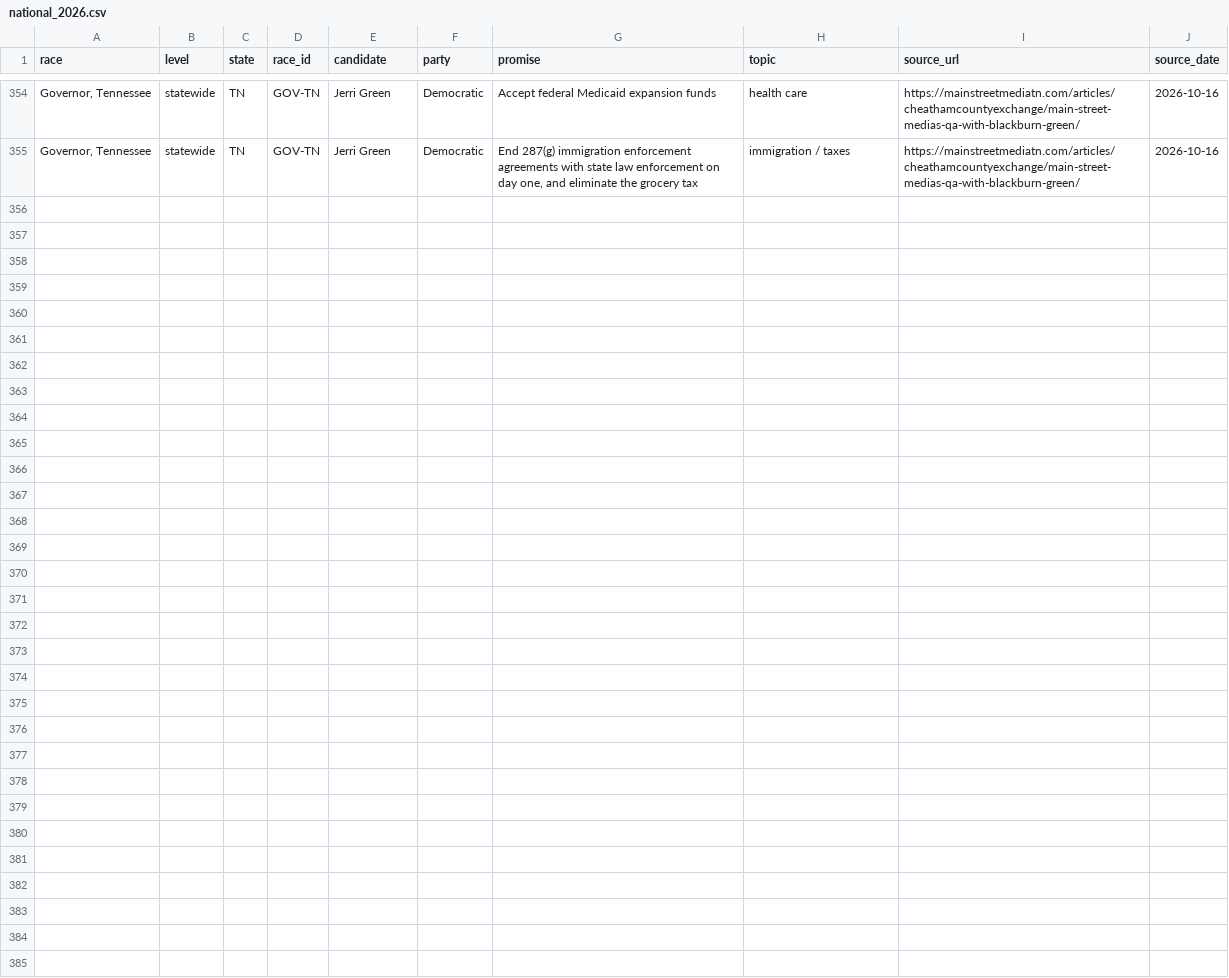
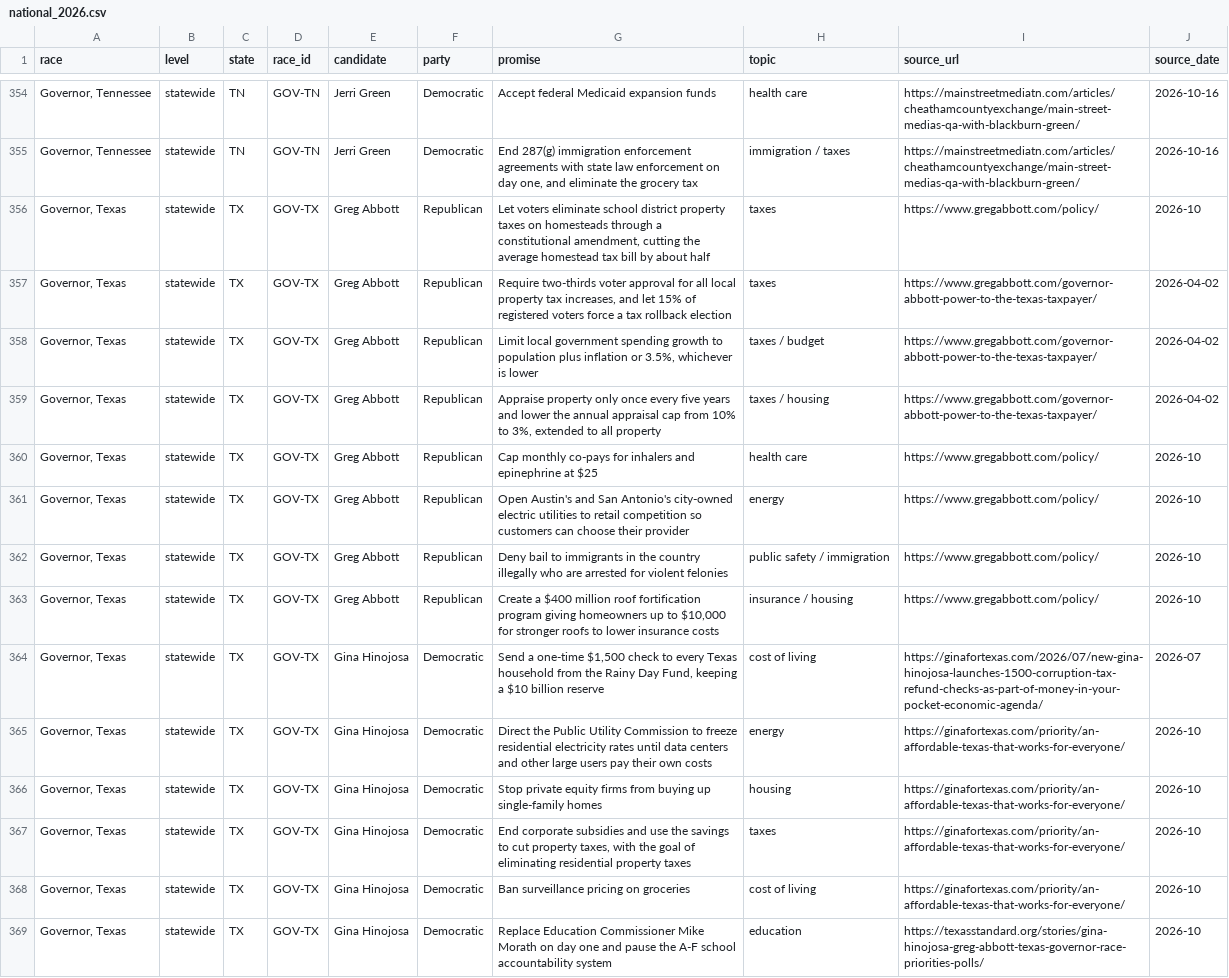
Before and after one commit to botlotician/botlotician.github.io, a CSV file: data/national_2026.csv, drawn as a sheet; only a part is shown, gaps mark what is left out.

Commit message:
Add sourced 2026 Texas governor promises (Abbott, Hinojosa)

```diff
--- a/data/national_2026.csv
+++ b/data/national_2026.csv
@@ -355 +355,15 @@ race,level,state,race_id,candidate,party,promise,topic,source_url,source_date
 "Governor, Tennessee",statewide,TN,GOV-TN,Jerri Green,Democratic,"End 287(g) immigration enforcement agreements with state law enforcement on day one, and eliminate the grocery tax",immigration / taxes,https://mainstreetmediatn.com/articles/cheathamcountyexchange/main-street-medias-qa-with-blackburn-green/,2026-10-16
+"Governor, Texas",statewide,TX,GOV-TX,Greg Abbott,Republican,"Let voters eliminate school district property taxes on homesteads through a constitutional amendment, cutting the average homestead tax bill by about half",taxes,https://www.gregabbott.com/policy/,2026-10
+"Governor, Texas",statewide,TX,GOV-TX,Greg Abbott,Republican,"Require two-thirds voter approval for all local property tax increases, and let 15% of registered voters force a tax rollback election",taxes,https://www.gregabbott.com/governor-abbott-power-to-the-texas-taxpayer/,2026-04-02
+"Governor, Texas",statewide,TX,GOV-TX,Greg Abbott,Republican,"Limit local government spending growth to population plus inflation or 3.5%, whichever is lower",taxes / budget,https://www.gregabbott.com/governor-abbott-power-to-the-texas-taxpayer/,2026-04-02
+"Governor, Texas",statewide,TX,GOV-TX,Greg Abbott,Republican,"Appraise property only once every five years and lower the annual appraisal cap from 10% to 3%, extended to all property",taxes / housing,https://www.gregabbott.com/governor-abbott-power-to-the-texas-taxpayer/,2026-04-02
+"Governor, Texas",statewide,TX,GOV-TX,Greg Abbott,Republican,Cap monthly co-pays for inhalers and epinephrine at $25,health care,https://www.gregabbott.com/policy/,2026-10
+"Governor, Texas",statewide,TX,GOV-TX,Greg Abbott,Republican,Open Austin's and San Antonio's city-owned electric utilities to retail competition so customers can choose their provider,energy,https://www.gregabbott.com/policy/,2026-10
+"Governor, Texas",statewide,TX,GOV-TX,Greg Abbott,Republican,Deny bail to immigrants in the country illegally who are arrested for violent felonies,public safety / immigration,https://www.gregabbott.com/policy/,2026-10
+"Governor, Texas",statewide,TX,GOV-TX,Greg Abbott,Republican,"Create a $400 million roof fortification program giving homeowners up to $10,000 for stronger roofs to lower insurance costs",insurance / housing,https://www.gregabbott.com/policy/,2026-10
+"Governor, Texas",statewide,TX,GOV-TX,Gina Hinojosa,Democratic,"Send a one-time $1,500 check to every Texas household from the Rainy Day Fund, keeping a $10 billion reserve",cost of living,https://ginafortexas.com/2026/07/new-gina-hinojosa-launches-1500-corruption-tax-refund-checks-as-part-of-money-in-your-pocket-economic-agenda/,2026-07
+"Governor, Texas",statewide,TX,GOV-TX,Gina Hinojosa,Democratic,Direct the Public Utility Commission to freeze residential electricity rates until data centers and other large users pay their own costs,energy,https://ginafortexas.com/priority/an-affordable-texas-that-works-for-everyone/,2026-10
+"Governor, Texas",statewide,TX,GOV-TX,Gina Hinojosa,Democratic,Stop private equity firms from buying up single-family homes,housing,https://ginafortexas.com/priority/an-affordable-texas-that-works-for-everyone/,2026-10
+"Governor, Texas",statewide,TX,GOV-TX,Gina Hinojosa,Democratic,"End corporate subsidies and use the savings to cut property taxes, with the goal of eliminating residential property taxes",taxes,https://ginafortexas.com/priority/an-affordable-texas-that-works-for-everyone/,2026-10
+"Governor, Texas",statewide,TX,GOV-TX,Gina Hinojosa,Democratic,Ban surveillance pricing on groceries,cost of living,https://ginafortexas.com/priority/an-affordable-texas-that-works-for-everyone/,2026-10
+"Governor, Texas",statewide,TX,GOV-TX,Gina Hinojosa,Democratic,Replace Education Commissioner Mike Morath on day one and pause the A-F school accountability system,education,https://texasstandard.org/stories/gina-hinojosa-greg-abbott-texas-governor-race-priorities-polls/,2026-10
```
Also changed, not shown: 2 other files.
